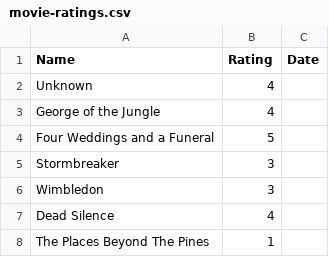
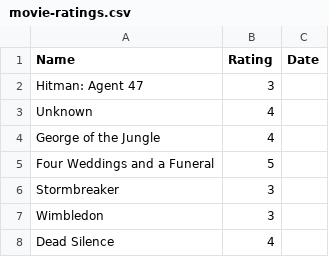
Before and after one commit to rajBar/movies, a CSV file: _data/movie-ratings.csv, drawn as a sheet; only a part is shown; the shorter side is filled out with more unchanged rows.

Commit message:
added Hitman: Agent 47 to movie list

```diff
--- a/_data/movie-ratings.csv
+++ b/_data/movie-ratings.csv
@@ -1,2 +1,3 @@
 Name,Rating,Date
+Hitman: Agent 47, 3
 Unknown, 4
```
